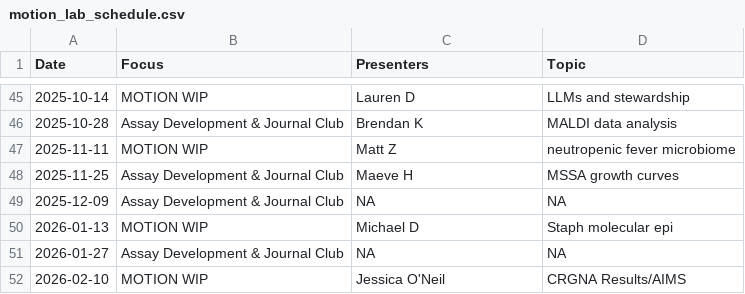
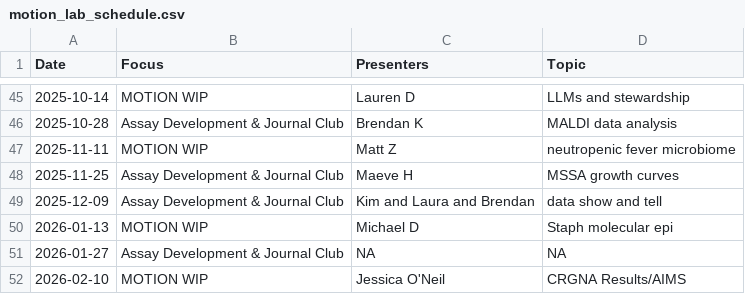
Before and after one commit to bjklab/motionlab-site, a CSV file: discussion_topics/motion_lab_schedule.csv, drawn as a sheet; only a part is shown, gaps mark what is left out.

Commit message:
Update motionlab site.

```diff
--- a/discussion_topics/motion_lab_schedule.csv
+++ b/discussion_topics/motion_lab_schedule.csv
@@ -48,3 +48,3 @@ Date,Focus,Presenters,Topic
 2025-11-25,Assay Development & Journal Club,Maeve H,MSSA growth curves
-2025-12-09,Assay Development & Journal Club,NA,NA
+2025-12-09,Assay Development & Journal Club,Kim and Laura and Brendan,data show and tell
 2026-01-13,MOTION WIP,Michael D,Staph molecular epi
```
Also changed, not shown: docs/discussion_topics/motion_lab_schedule.csv, 29 other files.
